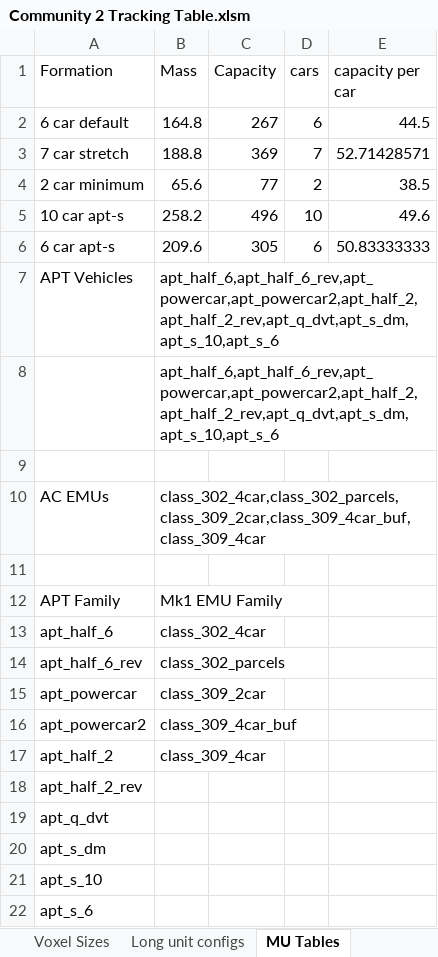
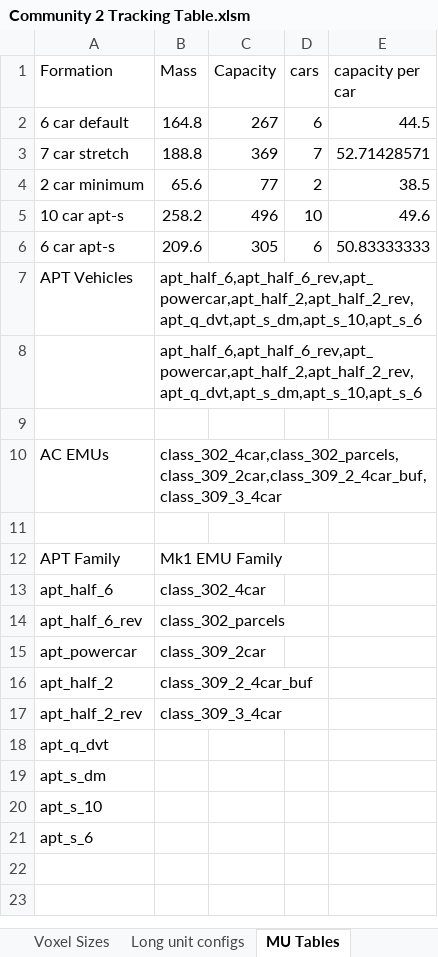
Before and after one commit to WolfieFox/wolfiewolfs_trains, an Excel workbook: Community 2 Tracking Table.xlsm, sheet MU Tables, drawn as a sheet; values as stored, in another font and other column widths than the file's, no borders; removed rows and columns are numbered as before the commit, all else as after; the diff names each change by its address in the sheet, - before the commit and + after, or states it on an @@ line.

```diff
--- a/Community 2 Tracking Table.xlsm (sheet MU Tables)
+++ b/Community 2 Tracking Table.xlsm (sheet MU Tables)
-B7:B8 (Mass): apt_half_6,apt_half_6_rev,apt_powercar,apt_powercar2,apt_half_2,apt_half_2_rev,apt_q_dvt,apt_s_dm,apt_s_10,apt_s_6
+B7:B8 (Mass): apt_half_6,apt_half_6_rev,apt_powercar,apt_half_2,apt_half_2_rev,apt_q_dvt,apt_s_dm,apt_s_10,apt_s_6
-B10 (Mass): class_302_4car,class_302_parcels,class_309_2car,class_309_4car_buf,class_309_4car
+B10 (Mass): class_302_4car,class_302_parcels,class_309_2car,class_309_2_4car_buf,class_309_3_4car
-row 16: apt_powercar2 | class_309_4car_buf
-B16 (Mass): class_309_4car
+B16 (Mass): class_309_2_4car_buf
-B17 (Mass): (empty)
+B17 (Mass): class_309_3_4car
```
Also changed, not shown: sheet Table, formulas that keep their value, 21 other files.
